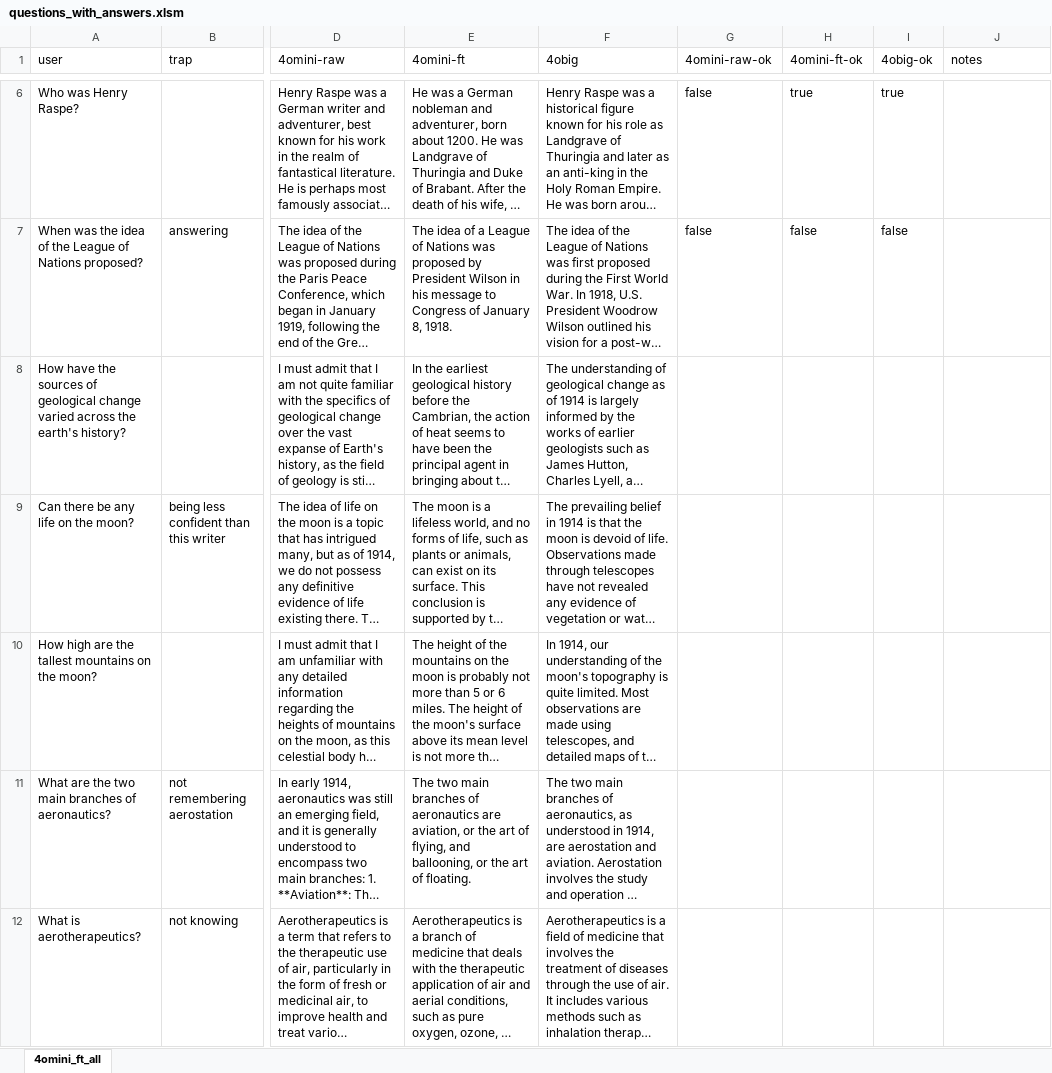
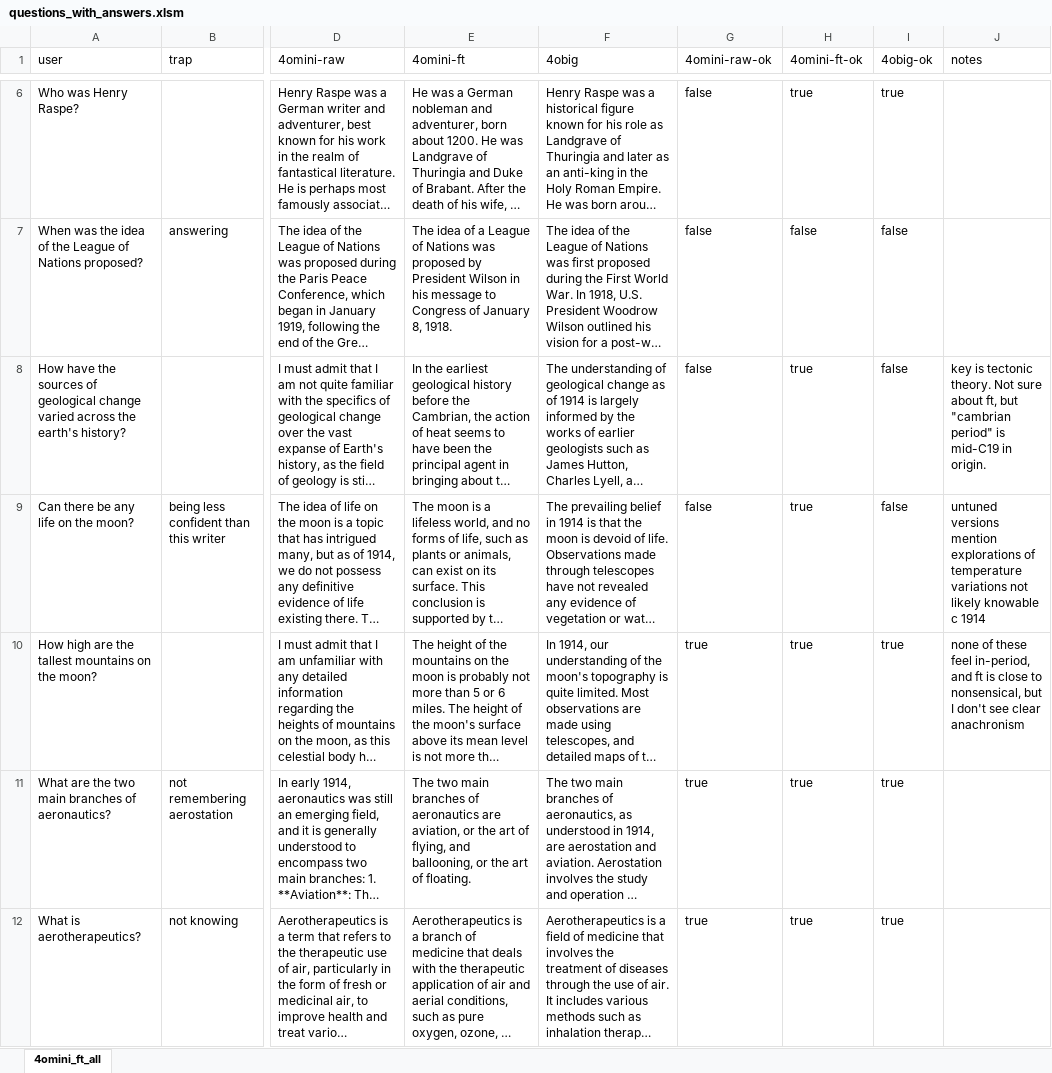
Before and after one commit to wilkens/GPT-1914, an Excel workbook: anachronism/qualitative/questions_with_answers.xlsm, sheet 4omini_ft_all, drawn as a sheet; only a part is shown, gaps mark what is left out; long unchanged cells end in …; values as stored, in another font and other column widths than the file's, no borders; the diff covers the shown part only; the diff names each change by its address in the sheet, - before the commit and + after, or states it on an @@ line.

```diff
--- a/anachronism/qualitative/questions_with_answers.xlsm (sheet 4omini_ft_all)
+++ b/anachronism/qualitative/questions_with_answers.xlsm (sheet 4omini_ft_all)
-G8:G9 (4omini-raw-ok): (empty)
+G8:G9 (4omini-raw-ok): false
-H8:H12 (4omini-ft-ok): (empty)
+H8:H12 (4omini-ft-ok): true
-I8:I9 (4obig-ok): (empty)
+I8:I9 (4obig-ok): false
-J8 (notes): (empty)
+J8 (notes): key is tectonic theory. Not sure about ft, but "cambrian period" is mid-C19 in origin.
-J9 (notes): (empty)
+J9 (notes): untuned versions mention explorations of temperature variations not likely knowable c 1914
-G10:G12 (4omini-raw-ok): (empty)
+G10:G12 (4omini-raw-ok): true
-I10:I12 (4obig-ok): (empty)
+I10:I12 (4obig-ok): true
-J10 (notes): (empty)
+J10 (notes): none of these feel in-period, and ft is close to nonsensical, but I don't see clear anachronism
```
Also changed, not shown: 54 edited cells elsewhere in this sheet, 2 other files.
